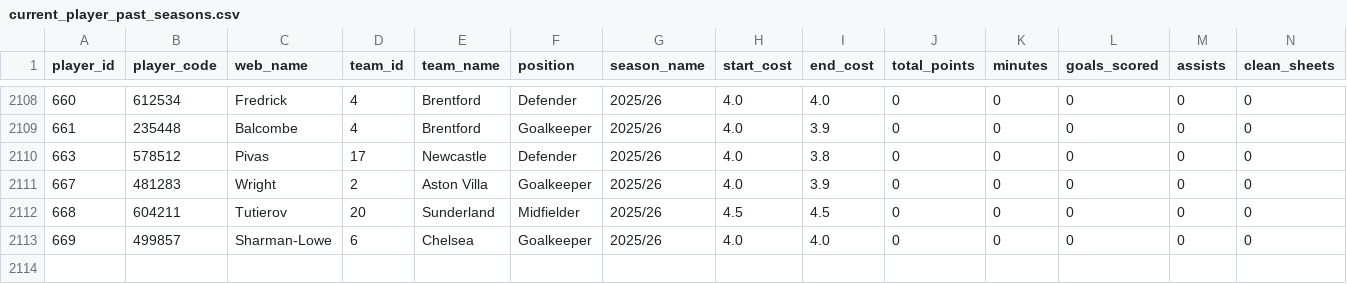
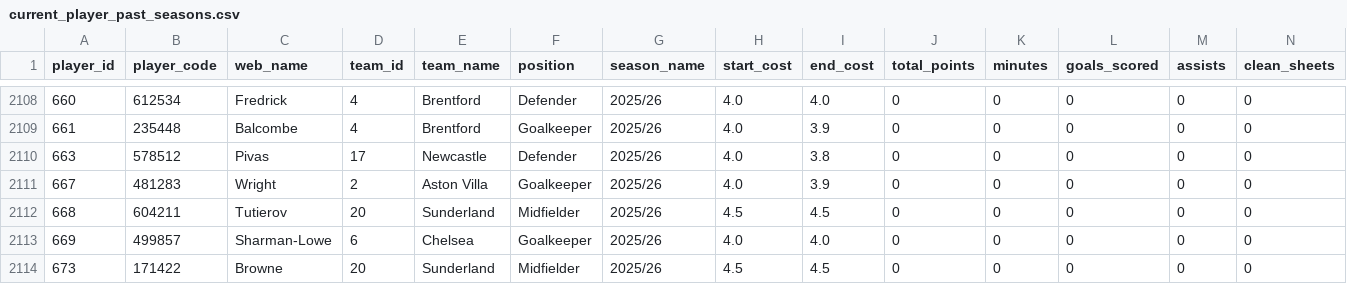
Before and after one commit to tametheboardgame/fpl-data-model, a CSV file: data/history/current_player_past_seasons.csv, drawn as a sheet; only a part is shown, gaps mark what is left out; rows hold the shown columns only; the diff names each change by its address in the sheet, - before the commit and + after, or states it on an @@ line.

```diff
--- a/data/history/current_player_past_seasons.csv
+++ b/data/history/current_player_past_seasons.csv
+row 2114: 673 | 171422 | Browne | 20 | Sunderland | Midfielder | 2025/26 | 4.5 | 4.5 | 0 | 0 | 0 | 0 | 0
```
Also changed, not shown: 2 other files.
